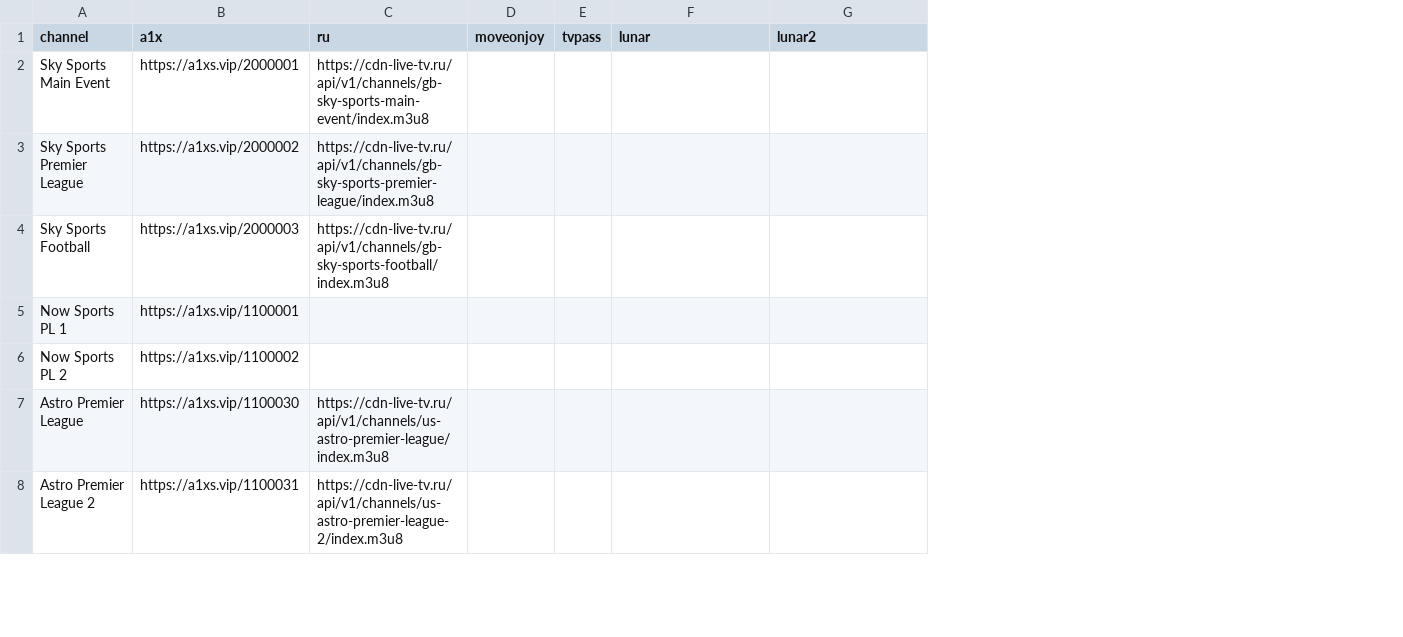
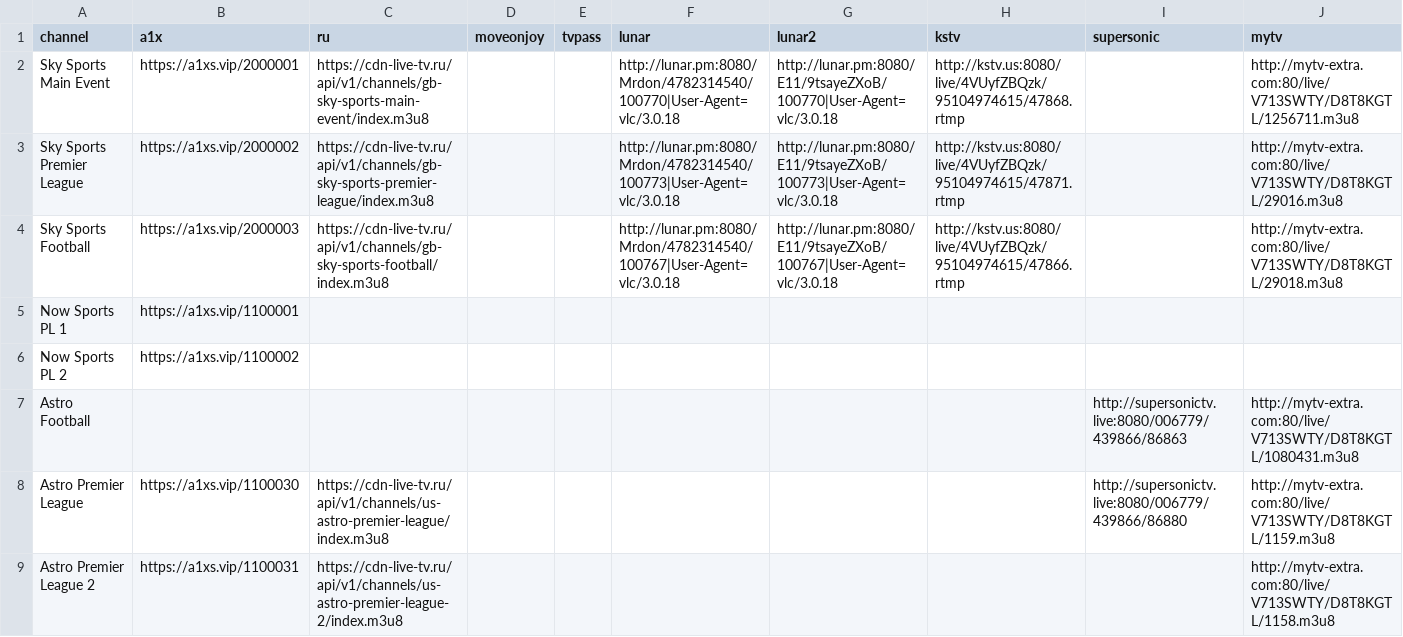
Before and after one commit to lamtung16/iptv, a CSV file: football.csv, drawn as a sheet; only a part is shown; the diff names each change by its address in the sheet, - before the commit and + after, or states it on an @@ line.

```diff
--- a/football.csv
+++ b/football.csv
+column H (kstv), rows 2-4: http://kstv.us:8080/live/4VUyfZBQzk/95104974615/47868.rtmp | http://kstv.us:8080/live/4VUyfZBQzk/95104974615/47871.rtmp | http://kstv.us:8080/live/4VUyfZBQzk/95104974615/47866.rtmp
+column I (supersonic), row 8: http://supersonictv.live:8080/006779/439866/86880
+column J (mytv), rows 2-4: http://mytv-extra.com:80/live/V713SWTY/D8T8KGTL/1256711.m3u8 | http://mytv-extra.com:80/live/V713SWTY/D8T8KGTL/29016.m3u8 | http://mytv-extra.com:80/live/V713SWTY/D8T8KGTL/29018.m3u8; rows 8-9: http://mytv-extra.com:80/live/V713SWTY/D8T8KGTL/1159.m3u8 | http://mytv-extra.com:80/live/V713SWTY/D8T8KGTL/1158.m3u8
-F2 (lunar): (empty)
+F2 (lunar): http://lunar.pm:8080/Mrdon/4782314540/100770|User-Agent=vlc/3.0.18
-G2 (lunar2): (empty)
+G2 (lunar2): http://lunar.pm:8080/E11/9tsayeZXoB/100770|User-Agent=vlc/3.0.18
-F3 (lunar): (empty)
+F3 (lunar): http://lunar.pm:8080/Mrdon/4782314540/100773|User-Agent=vlc/3.0.18
-G3 (lunar2): (empty)
+G3 (lunar2): http://lunar.pm:8080/E11/9tsayeZXoB/100773|User-Agent=vlc/3.0.18
-F4 (lunar): (empty)
+F4 (lunar): http://lunar.pm:8080/Mrdon/4782314540/100767|User-Agent=vlc/3.0.18
-G4 (lunar2): (empty)
+G4 (lunar2): http://lunar.pm:8080/E11/9tsayeZXoB/100767|User-Agent=vlc/3.0.18
+row 7: Astro Football |  |  |  |  |  |  |  | http://supersonictv.live:8080/006779/439866/86863 | http://mytv-extra.com:80/live/V713SWTY/D8T8KGTL/1080431.m3u8
```
Also changed, not shown: other.csv, tennis.csv, 8 other files.
